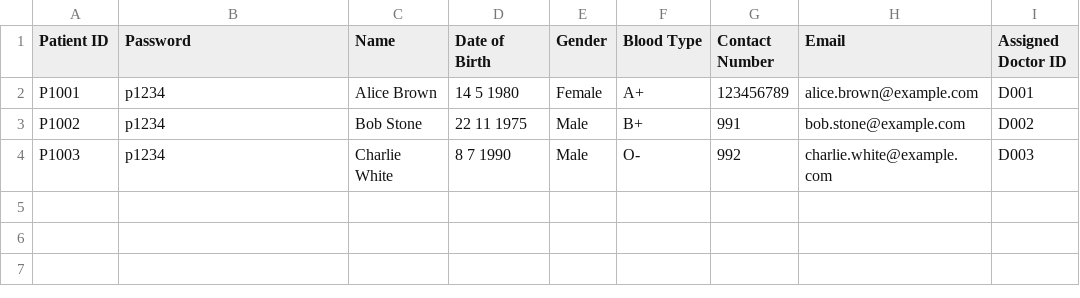
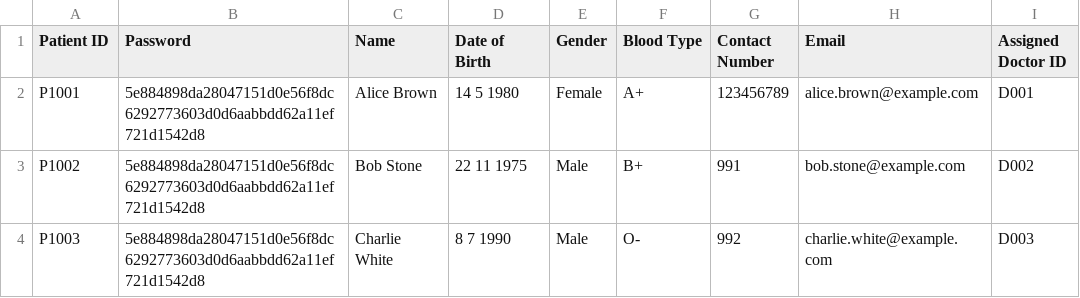
Before and after one commit to chengyf5566/SC2002_SCSD_Grp6, a CSV file: SC2002_Project/Patient_List.csv, drawn as a sheet; only a part is shown; the diff names each change by its address in the sheet, - before the commit and + after, or states it on an @@ line.

```diff
--- a/SC2002_Project/Patient_List.csv
+++ b/SC2002_Project/Patient_List.csv
-B2:B4 (Password): p1234
+B2:B4 (Password): 5e884898da28047151d0e56f8dc6292773603d0d6aabbdd62a11ef721d1542d8
```
Also changed, not shown: SC2002_Project/Staff_List.csv, 9 other files.
